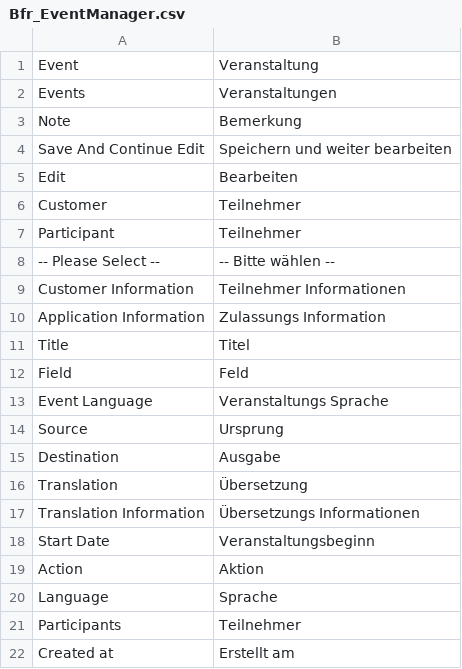
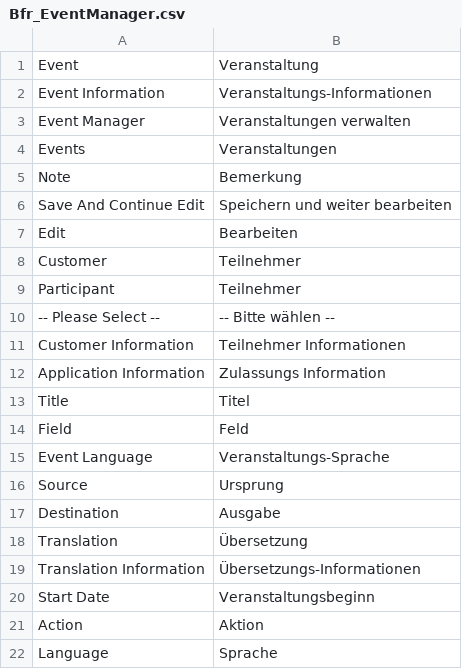
Before and after one commit to b3-it/magento-lts, a CSV file: app/locale/de_DE/Bfr_EventManager.csv, drawn as a sheet; only a part is shown; the shorter side is filled out with more unchanged rows.

Commit message:
*BfR :: Übersetzung : Komplettierung der Übersetzungen im BE; Verbesserung der Übersetzungen im BE

```diff
--- a/app/locale/de_DE/Bfr_EventManager.csv
+++ b/app/locale/de_DE/Bfr_EventManager.csv
@@ -1,2 +1,4 @@
 "Event","Veranstaltung"
+"Event Information","Veranstaltungs-Informationen"
+"Event Manager","Veranstaltungen verwalten"
 "Events","Veranstaltungen"
@@ -12,3 +14,3 @@
 "Field","Feld"
-"Event Language","Veranstaltungs Sprache"
+"Event Language","Veranstaltungs-Sprache"
 "Source","Ursprung"
@@ -16,3 +18,3 @@
 "Translation","Übersetzung"
-"Translation Information","Übersetzungs Informationen"
+"Translation Information","Übersetzungs-Informationen"
 "Start Date","Veranstaltungsbeginn"
```
Also changed, not shown: app/locale/de_DE/Bfr_EventRequest.csv.
